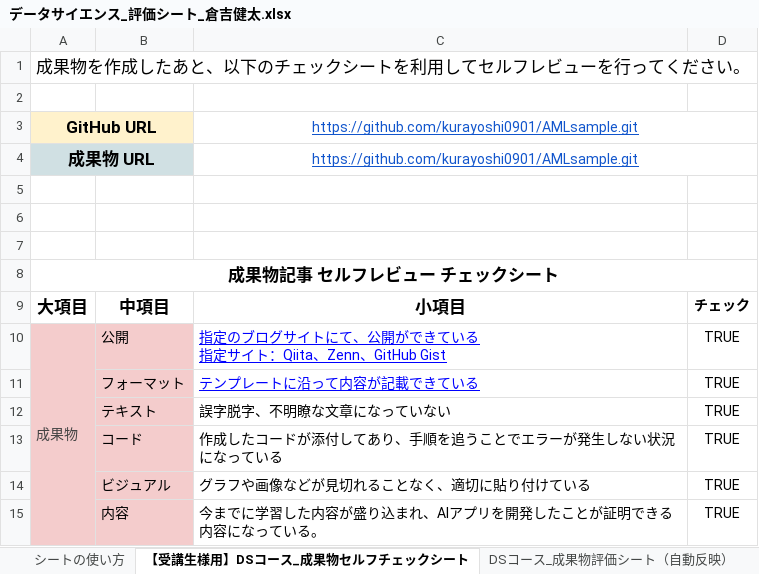
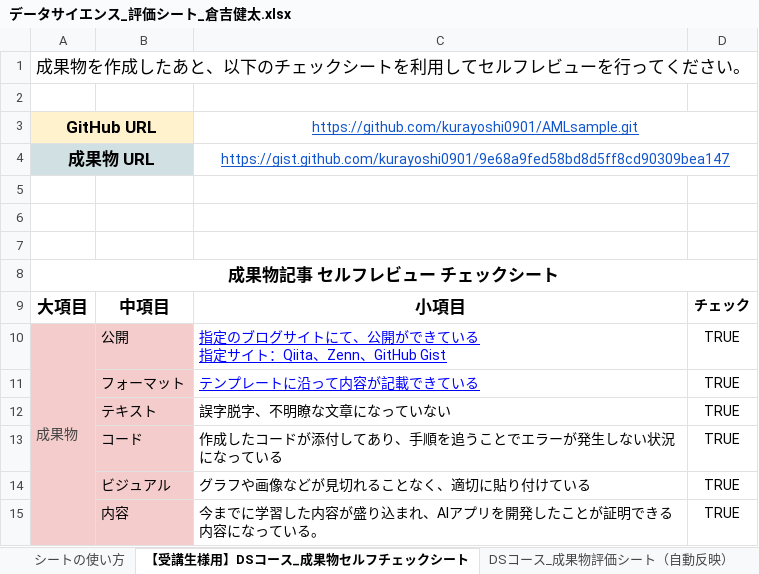
Before and after one commit to kurayoshi0901/AMLsample, an Excel workbook: データサイエンス_評価シート_倉吉健太.xlsx, sheet 【受講生様用】DSコース_成果物セルフチェックシート, drawn as a sheet; values as stored, in another font and other column widths than the file's, no borders; the diff names each change by its address in the sheet, - before the commit and + after, or states it on an @@ line.

```diff
--- a/データサイエンス_評価シート_倉吉健太.xlsx (sheet 【受講生様用】DSコース_成果物セルフチェックシート)
+++ b/データサイエンス_評価シート_倉吉健太.xlsx (sheet 【受講生様用】DSコース_成果物セルフチェックシート)
-C4: https://github.com/kurayoshi0901/AMLsample.git
+C4: https://gist.github.com/kurayoshi0901/9e68a9fed58bd8d5ff8cd90309bea147
```
Also changed, not shown: 1 other file.
